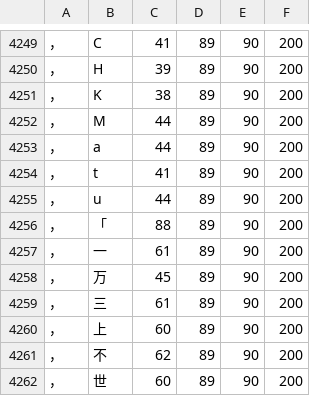
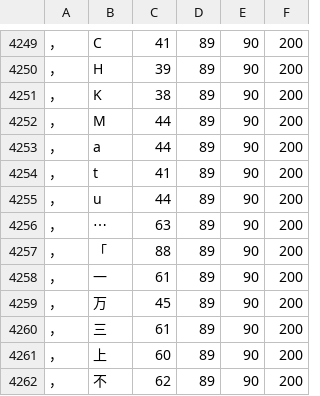
Before and after one commit to KarlTDebiec/Scinoephile, a CSV file: scinoephile/data/ocr/char_pair_gaps.csv, drawn as a sheet; only a part is shown, gaps mark what is left out; the shorter side is filled out with more unchanged rows; the diff names each change by its address in the sheet, - before the commit and + after, or states it on an @@ line.

```diff
--- a/scinoephile/data/ocr/char_pair_gaps.csv
+++ b/scinoephile/data/ocr/char_pair_gaps.csv
+row 4256: ， | ⋯ | 63 | 89 | 90 | 200
```
Also changed, not shown: scinoephile/data/ocr/char_dims_1.csv, 4 other files.
